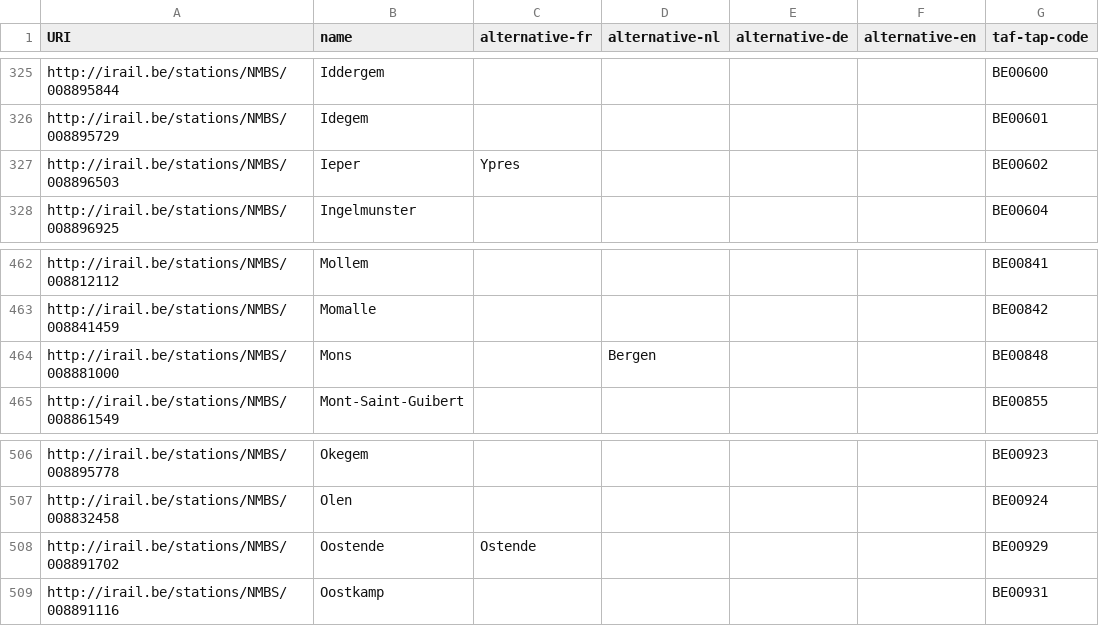
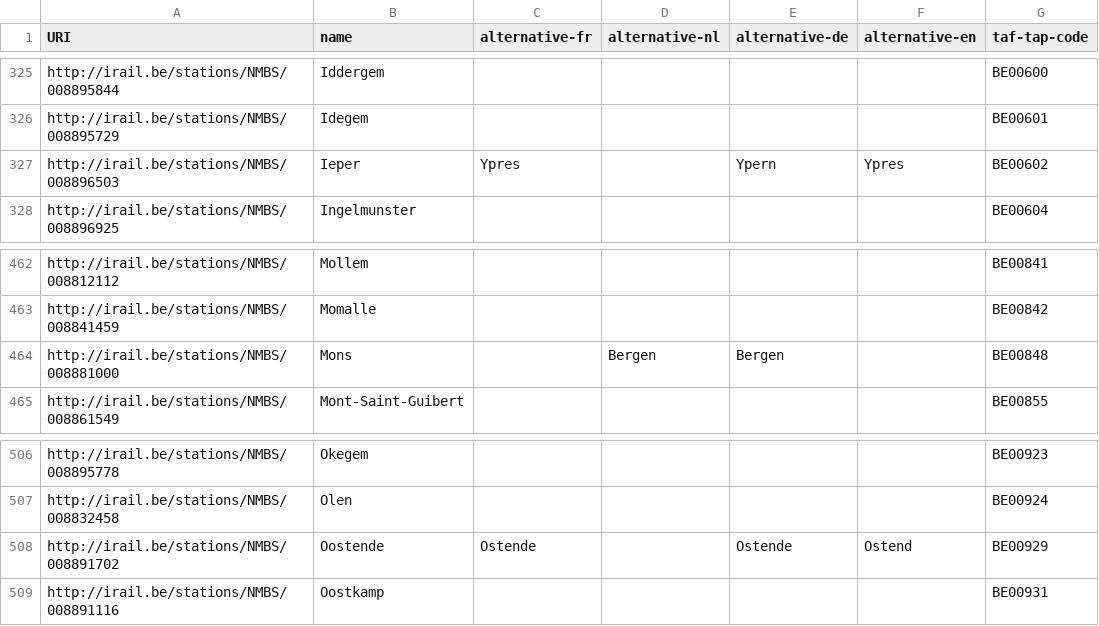
Before and after one commit to iRail/stations, a CSV file: stations.csv, drawn as a sheet; only a part is shown, gaps mark what is left out; the diff names each change by its address in the sheet, - before the commit and + after, or states it on an @@ line.

Commit message:
Additional translations

```diff
--- a/stations.csv
+++ b/stations.csv
-E327 (alternative-de): (empty)
+E327 (alternative-de): Ypern
-F327 (alternative-en): (empty)
+F327 (alternative-en): Ypres
-E464 (alternative-de): (empty)
+E464 (alternative-de): Bergen
-E508 (alternative-de): (empty)
+E508 (alternative-de): Ostende
-F508 (alternative-en): (empty)
+F508 (alternative-en): Ostend
```
